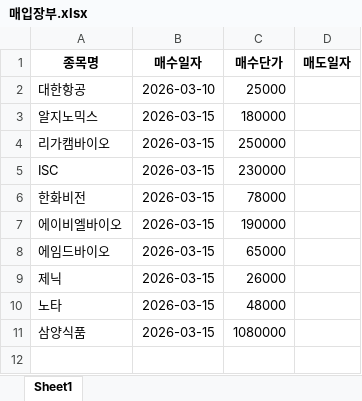
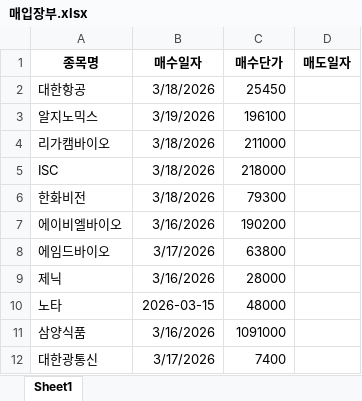
Before and after one commit to carreras74/ETF_Auto_Bot, an Excel workbook: 매입장부.xlsx, sheet Sheet1, drawn as a sheet; values as stored, in another font and other column widths than the file's, no borders; the diff names each change by its address in the sheet, - before the commit and + after, or states it on an @@ line.

Commit message:
Add files via upload

```diff
--- a/매입장부.xlsx (sheet Sheet1)
+++ b/매입장부.xlsx (sheet Sheet1)
-B2 (매수일자): 2026-03-10
+B2 (매수일자): 3/18/2026
-C2 (매수단가): 25000
+C2 (매수단가): 25450
-B3 (매수일자): 2026-03-15
+B3 (매수일자): 3/19/2026
-C3 (매수단가): 180000
+C3 (매수단가): 196100
-B4:B6 (매수일자): 2026-03-15
+B4:B6 (매수일자): 3/18/2026
-C4 (매수단가): 250000
+C4 (매수단가): 211000
-C5 (매수단가): 230000
+C5 (매수단가): 218000
-C6 (매수단가): 78000
+C6 (매수단가): 79300
-B7 (매수일자): 2026-03-15
+B7 (매수일자): 3/16/2026
-C7 (매수단가): 190000
+C7 (매수단가): 190200
-B8 (매수일자): 2026-03-15
+B8 (매수일자): 3/17/2026
-C8 (매수단가): 65000
+C8 (매수단가): 63800
-B9 (매수일자): 2026-03-15
+B9 (매수일자): 3/16/2026
-C9 (매수단가): 26000
+C9 (매수단가): 28000
-B11 (매수일자): 2026-03-15
+B11 (매수일자): 3/16/2026
-C11 (매수단가): 1080000
+C11 (매수단가): 1091000
+row 12: 대한광통신 | 3/17/2026 | 7400
```
